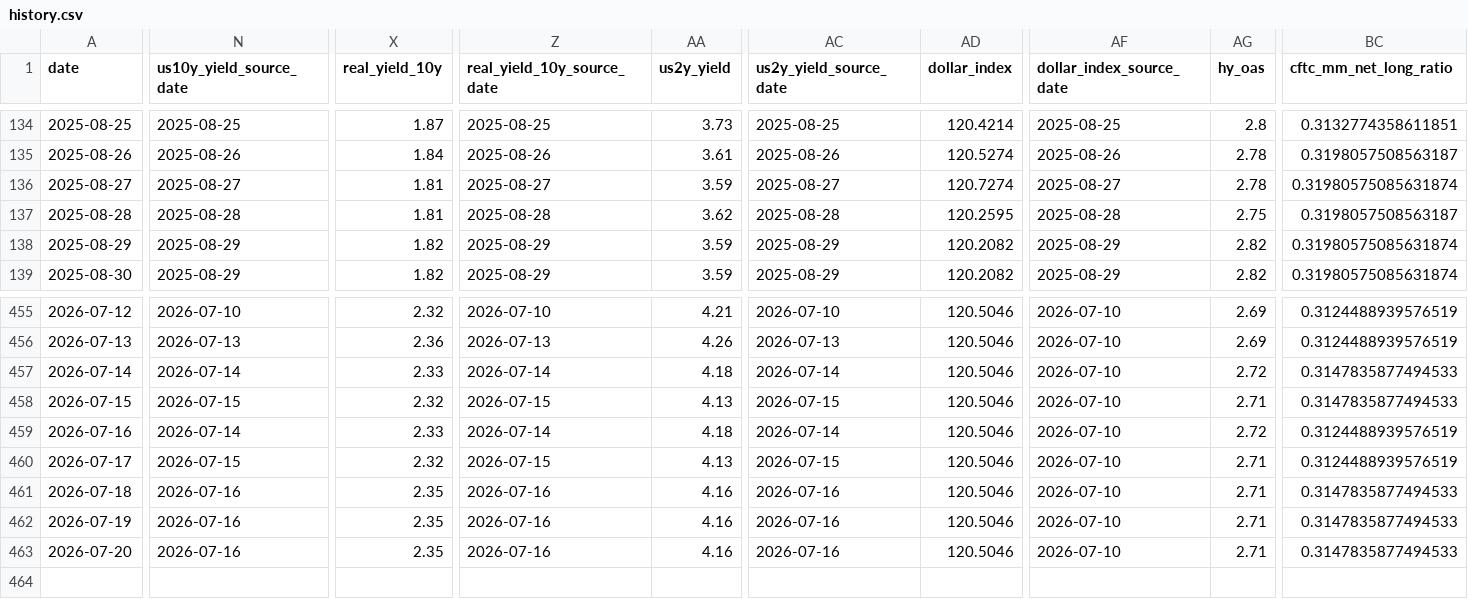
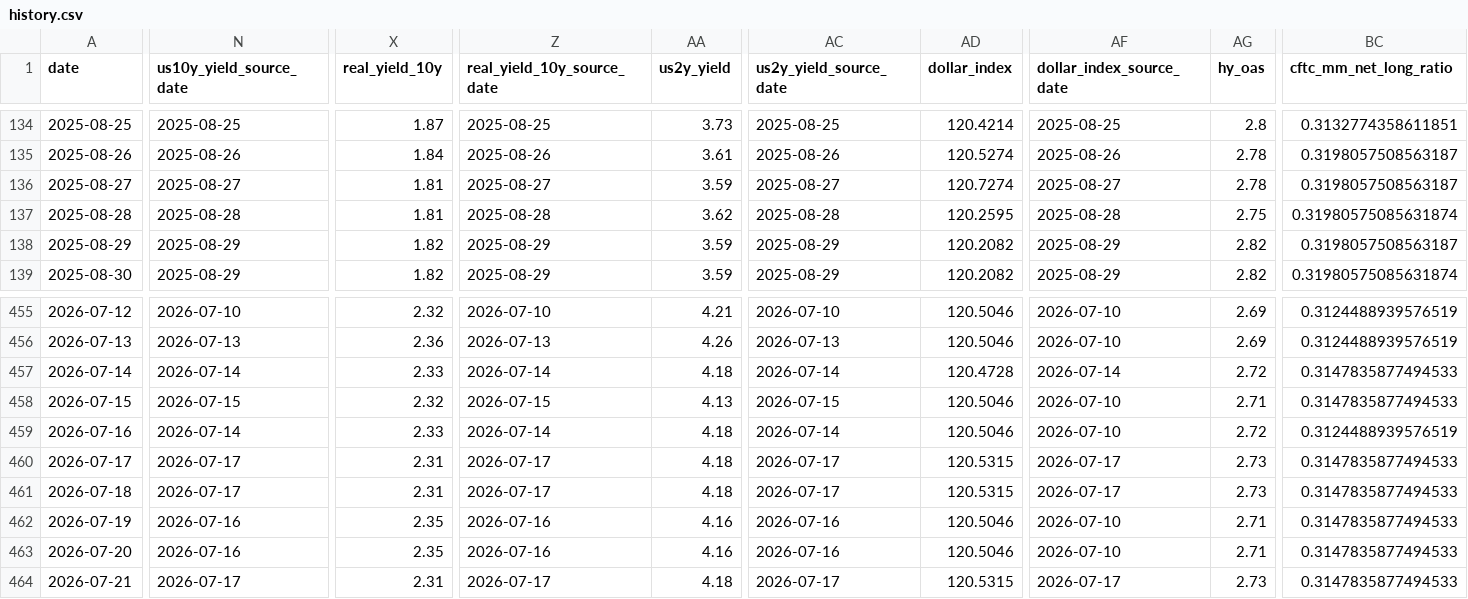
Before and after one commit to lihaoyuan-afk/github-ai-daily-report, a CSV file: GoldHunter/data/history.csv, drawn as a sheet; only a part is shown, gaps mark what is left out; rows hold the shown columns only; the diff covers the shown part only; the diff names each change by its address in the sheet, - before the commit and + after, or states it on an @@ line.

```diff
--- a/GoldHunter/data/history.csv
+++ b/GoldHunter/data/history.csv
-BC136 (cftc_mm_net_long_ratio): 0.31980575085631874
+BC136 (cftc_mm_net_long_ratio): 0.3198057508563187
-BC137 (cftc_mm_net_long_ratio): 0.3198057508563187
+BC137 (cftc_mm_net_long_ratio): 0.31980575085631874
-BC138 (cftc_mm_net_long_ratio): 0.31980575085631874
+BC138 (cftc_mm_net_long_ratio): 0.3198057508563187
-AD457 (dollar_index): 120.5046
+AD457 (dollar_index): 120.4728
-AF457 (dollar_index_source_date): 2026-07-10
+AF457 (dollar_index_source_date): 2026-07-14
-N460 (us10y_yield_source_date): 2026-07-15
+N460 (us10y_yield_source_date): 2026-07-17
-X460 (real_yield_10y): 2.32
+X460 (real_yield_10y): 2.31
-Z460 (real_yield_10y_source_date): 2026-07-15
+Z460 (real_yield_10y_source_date): 2026-07-17
-AA460 (us2y_yield): 4.13
+AA460 (us2y_yield): 4.18
-AC460 (us2y_yield_source_date): 2026-07-15
+AC460 (us2y_yield_source_date): 2026-07-17
-AD460:AD461 (dollar_index): 120.5046
+AD460:AD461 (dollar_index): 120.5315
-AF460:AF461 (dollar_index_source_date): 2026-07-10
+AF460:AF461 (dollar_index_source_date): 2026-07-17
-AG460:AG461 (hy_oas): 2.71
+AG460:AG461 (hy_oas): 2.73
-BC460 (cftc_mm_net_long_ratio): 0.3124488939576519
+BC460 (cftc_mm_net_long_ratio): 0.3147835877494533
-N461 (us10y_yield_source_date): 2026-07-16
+N461 (us10y_yield_source_date): 2026-07-17
-X461 (real_yield_10y): 2.35
+X461 (real_yield_10y): 2.31
-Z461 (real_yield_10y_source_date): 2026-07-16
+Z461 (real_yield_10y_source_date): 2026-07-17
-AA461 (us2y_yield): 4.16
+AA461 (us2y_yield): 4.18
-AC461 (us2y_yield_source_date): 2026-07-16
+AC461 (us2y_yield_source_date): 2026-07-17
+row 464: 2026-07-21 | 2026-07-17 | 2.31 | 2026-07-17 | 4.18 | 2026-07-17 | 120.5315 | 2026-07-17 | 2.73 | 0.3147835877494533
```
Also changed, not shown: 96 edited cells elsewhere in this file, 3 other files.
